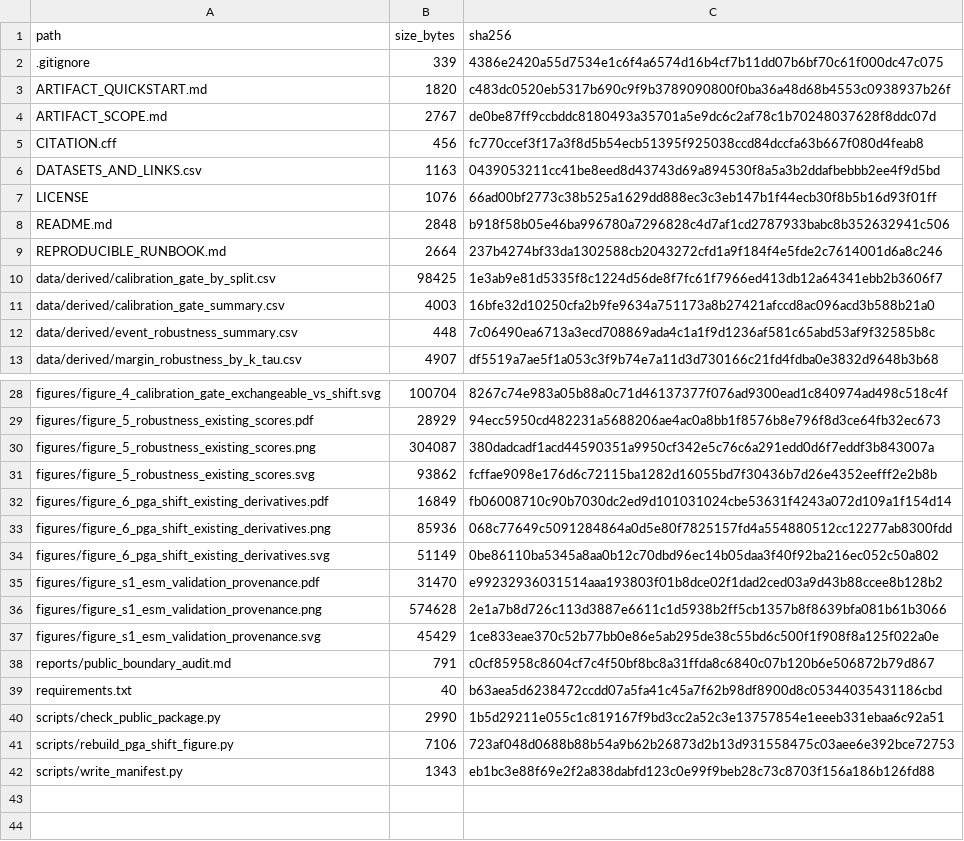
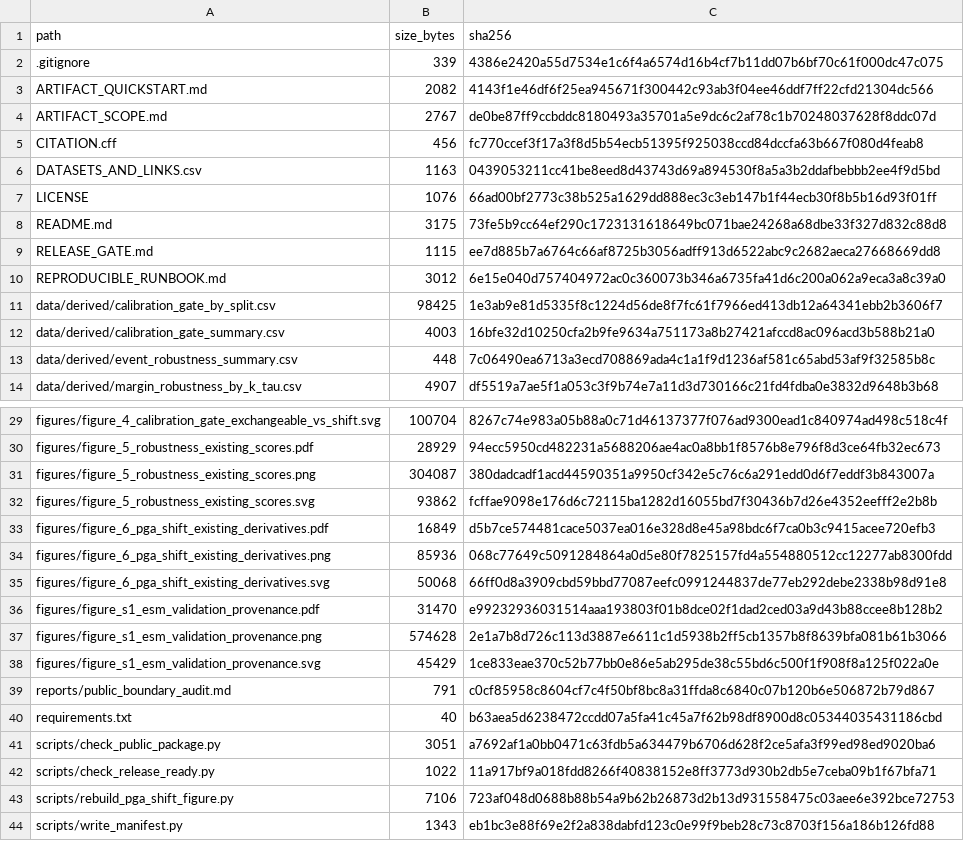
Before and after one commit to Johnsonlijian/ress-false-safe-eligibility, a CSV file: MANIFEST.csv, drawn as a sheet; only a part is shown, gaps mark what is left out.

Commit message:
Add public release readiness gate

```diff
--- a/MANIFEST.csv
+++ b/MANIFEST.csv
@@ -2,3 +2,3 @@ path,size_bytes,sha256
 .gitignore,339,4386e2420a55d7534e1c6f4a6574d16b4cf7b11dd07b6bf70c61f000dc47c075
-ARTIFACT_QUICKSTART.md,1820,c483dc0520eb5317b690c9f9b3789090800f0ba36a48d68b4553c0938937b26f
+ARTIFACT_QUICKSTART.md,2082,4143f1e46df6f25ea945671f300442c93ab3f04ee46ddf7ff22cfd21304dc566
 ARTIFACT_SCOPE.md,2767,de0be87ff9ccbddc8180493a35701a5e9dc6c2af78c1b70248037628f8ddc07d
@@ -7,4 +7,5 @@ DATASETS_AND_LINKS.csv,1163,0439053211cc41be8eed8d43743d69a894530f8a5a3b2ddafbeb
 LICENSE,1076,66ad00bf2773c38b525a1629dd888ec3c3eb147b1f44ecb30f8b5b16d93f01ff
-README.md,2848,b918f58b05e46ba996780a7296828c4d7af1cd2787933babc8b352632941c506
-REPRODUCIBLE_RUNBOOK.md,2664,237b4274bf33da1302588cb2043272cfd1a9f184f4e5fde2c7614001d6a8c246
+README.md,3175,73fe5b9cc64ef290c1723131618649bc071bae24268a68dbe33f327d832c88d8
+RELEASE_GATE.md,1115,ee7d885b7a6764c66af8725b3056adff913d6522abc9c2682aeca27668669dd8
+REPRODUCIBLE_RUNBOOK.md,3012,6e15e040d757404972ac0c360073b346a6735fa41d6c200a062a9eca3a8c39a0
 data/derived/calibration_gate_by_split.csv,98425,1e3ab9e81d5335f8c1224d56de8f7fc61f7966ed413db12a64341ebb2b3606f7
@@ -31,5 +32,5 @@ figures/figure_5_robustness_existing_scores.png,304087,380dadcadf1acd44590351a99
 figures/figure_5_robustness_existing_scores.svg,93862,fcffae9098e176d6c72115ba1282d16055bd7f30436b7d26e4352eefff2e2b8b
-figures/figure_6_pga_shift_existing_derivatives.pdf,16849,fb06008710c90b7030dc2ed9d101031024cbe53631f4243a072d109a1f154d14
+figures/figure_6_pga_shift_existing_derivatives.pdf,16849,d5b7ce574481cace5037ea016e328d8e45a98bdc6f7ca0b3c9415acee720efb3
 figures/figure_6_pga_shift_existing_derivatives.png,85936,068c77649c5091284864a0d5e80f7825157fd4a554880512cc12277ab8300fdd
-figures/figure_6_pga_shift_existing_derivatives.svg,51149,0be86110ba5345a8aa0b12c70dbd96ec14b05daa3f40f92ba216ec052c50a802
+figures/figure_6_pga_shift_existing_derivatives.svg,50068,66ff0d8a3909cbd59bbd77087eefc0991244837de77eb292debe2338b98d91e8
 figures/figure_s1_esm_validation_provenance.pdf,31470,e99232936031514aaa193803f01b8dce02f1dad2ced03a9d43b88ccee8b128b2
@@ -39,3 +40,4 @@ reports/public_boundary_audit.md,791,c0cf85958c8604cf7c4f50bf8bc8a31ffda8c6840c0
 requirements.txt,40,b63aea5d6238472ccdd07a5fa41c45a7f62b98df8900d8c05344035431186cbd
-scripts/check_public_package.py,2990,1b5d29211e055c1c819167f9bd3cc2a52c3e13757854e1eeeb331ebaa6c92a51
+scripts/check_public_package.py,3051,a7692af1a0bb0471c63fdb5a634479b6706d628f2ce5afa3f99ed98ed9020ba6
+scripts/check_release_ready.py,1022,11a917bf9a018fdd8266f40838152e8ff3773d930b2db5e7ceba09b1f67bfa71
 scripts/rebuild_pga_shift_figure.py,7106,723af048d0688b88b54a9b62b26873d2b13d931558475c03aee6e392bce72753
```
Also changed, not shown: 6 other files.
